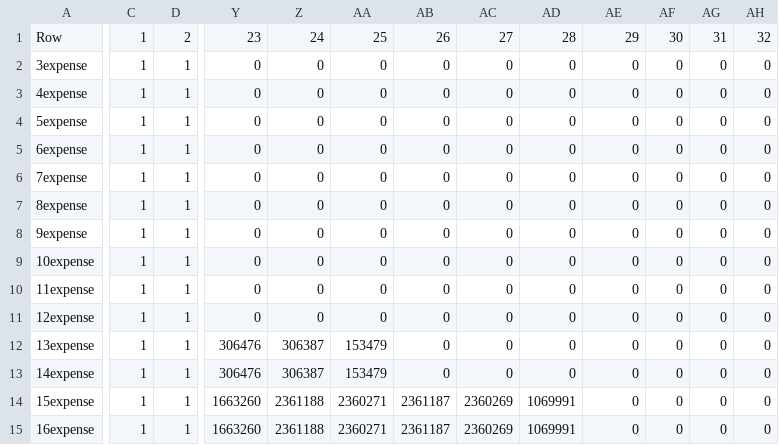
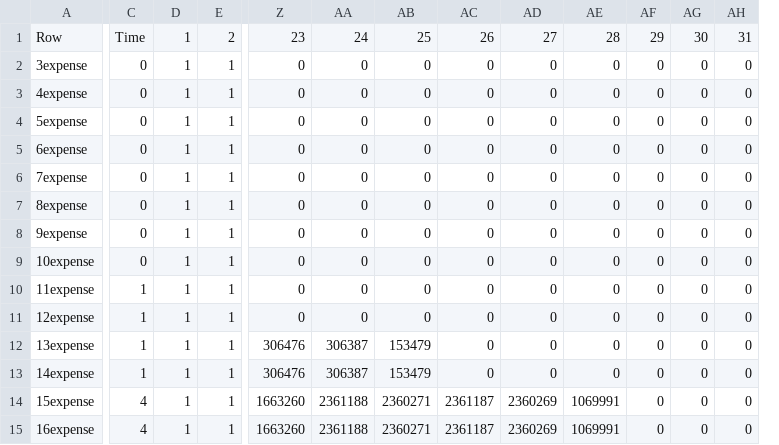
Before and after one commit to Sultanow/collatz, a CSV file: 01 Graph Theory/C/results/result.csv, drawn as a sheet; only a part is shown, gaps mark what is left out; removed rows and columns are numbered as before the commit, all else as after; the diff names each change by its address in the sheet, - before the commit and + after, or states it on an @@ line.

Commit message:
Added timestamp per line + 2^35 results

```diff
--- a/01 Graph Theory/C/results/result.csv
+++ b/01 Graph Theory/C/results/result.csv
+column E, rows 1-15: 2 | 1 | 1 | 1 | 1 | 1 | 1 | 1 | 1 | 1 | 1 | 1 | 1 | 1 | 1
-column Y, rows 1-15: 23 | 0 | 0 | 0 | 0 | 0 | 0 | 0 | 0 | 0 | 0 | 306476 | 306476 | 1663260 | 1663260
-C1: 1
+C1: Time
-D1: 2
+D1: 1
-Z1: 24
+Z1: 23
-AA1: 25
+AA1: 24
-AB1: 26
+AB1: 25
-AC1: 27
+AC1: 26
-AD1: 28
+AD1: 27
-AE1: 29
+AE1: 28
-AF1: 30
+AF1: 29
-AG1: 31
+AG1: 30
-AH1: 32
+AH1: 31
-C2:C9: 1
+C2:C9: 0
-Z12:Z13: 306387
+Z12:Z13: 306476
-AA12:AA13: 153479
+AA12:AA13: 306387
-AB12:AB13: 0
+AB12:AB13: 153479
-C14:C15: 1
+C14:C15: 4
-Z14:Z15: 2361188
+Z14:Z15: 1663260
-AA14:AA15: 2360271
+AA14:AA15: 2361188
-AB14:AB15: 2361187
+AB14:AB15: 2360271
-AC14:AC15: 2360269
+AC14:AC15: 2361187
-AD14:AD15: 1069991
+AD14:AD15: 2360269
-AE14:AE15: 0
+AE14:AE15: 1069991
```
Also changed, not shown: 11 other files.
